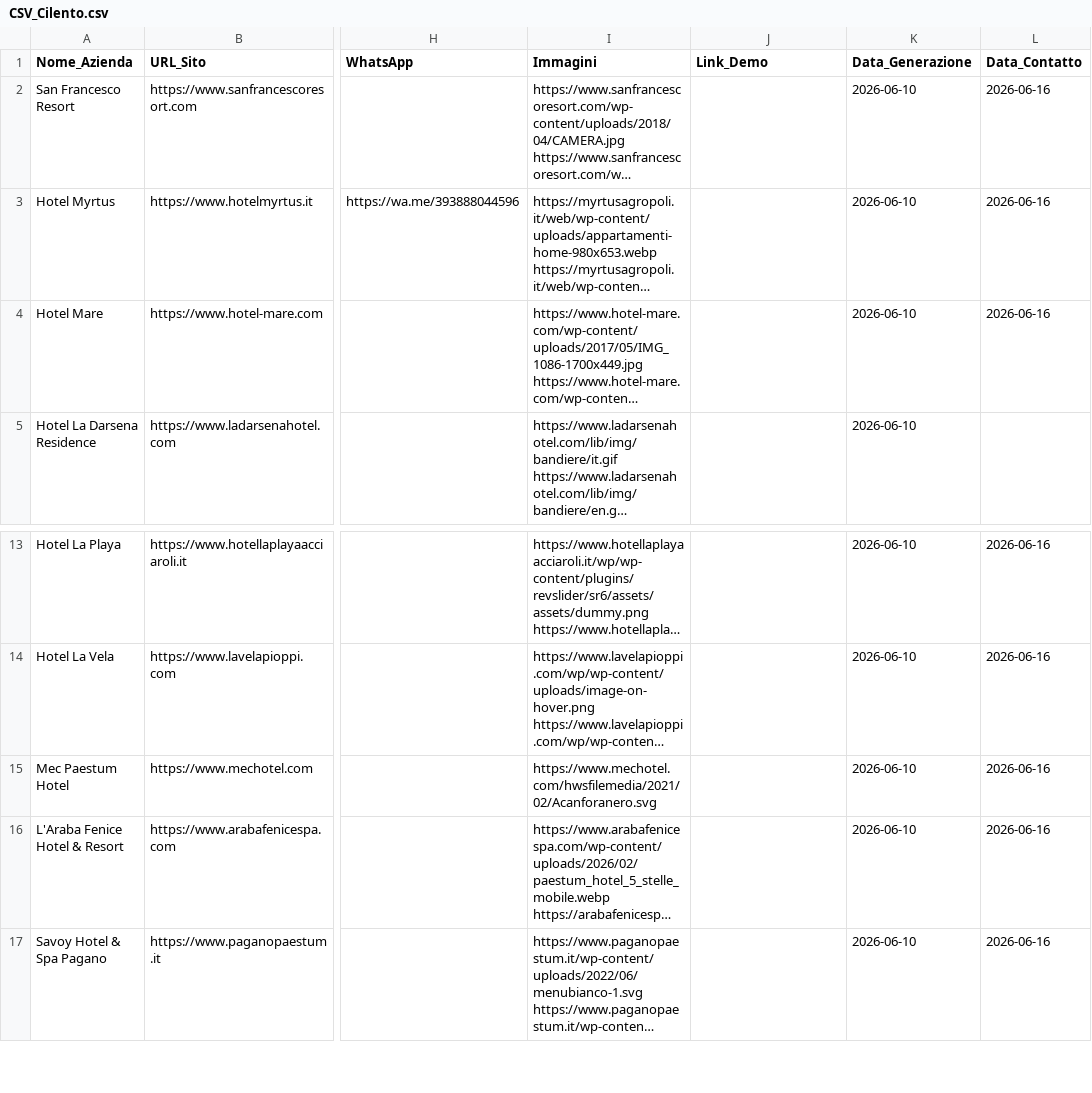
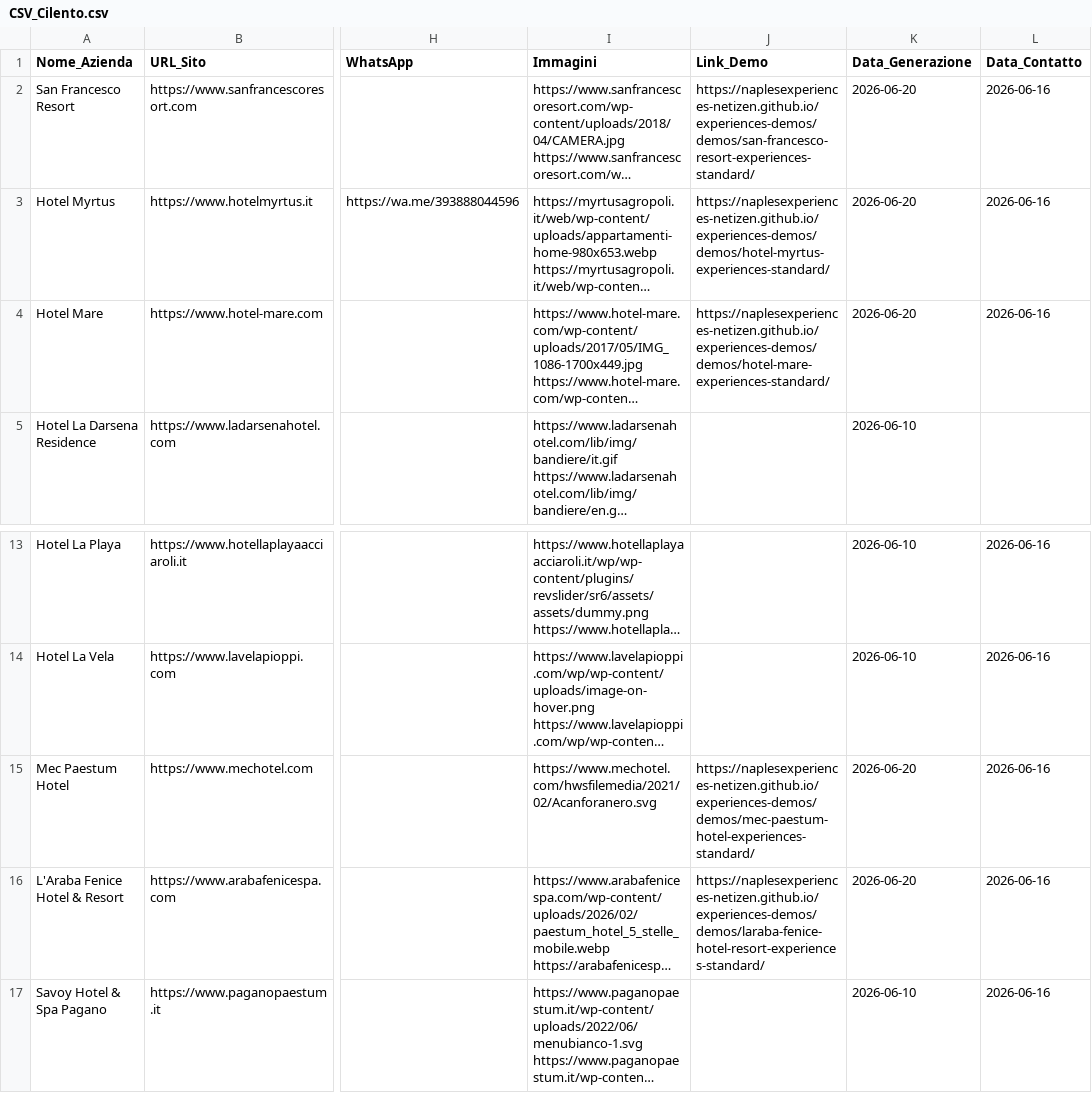
Before and after one commit to naplesexperiences-netizen/experiences-demos, a CSV file: demos/ricerca_clienti_csv/CSV_Cilento.csv, drawn as a sheet; only a part is shown, gaps mark what is left out; long unchanged cells end in …; the diff names each change by its address in the sheet, - before the commit and + after, or states it on an @@ line.

```diff
--- a/demos/ricerca_clienti_csv/CSV_Cilento.csv
+++ b/demos/ricerca_clienti_csv/CSV_Cilento.csv
-J2 (Link_Demo): (empty)
+J2 (Link_Demo): https://naplesexperiences-netizen.github.io/experiences-demos/demos/san-francesco-resort-experiences-standard/
-K2:K4 (Data_Generazione): 2026-06-10
+K2:K4 (Data_Generazione): 2026-06-20
-J3 (Link_Demo): (empty)
+J3 (Link_Demo): https://naplesexperiences-netizen.github.io/experiences-demos/demos/hotel-myrtus-experiences-standard/
-J4 (Link_Demo): (empty)
+J4 (Link_Demo): https://naplesexperiences-netizen.github.io/experiences-demos/demos/hotel-mare-experiences-standard/
-J15 (Link_Demo): (empty)
+J15 (Link_Demo): https://naplesexperiences-netizen.github.io/experiences-demos/demos/mec-paestum-hotel-experiences-standard/
-K15:K16 (Data_Generazione): 2026-06-10
+K15:K16 (Data_Generazione): 2026-06-20
-J16 (Link_Demo): (empty)
+J16 (Link_Demo): https://naplesexperiences-netizen.github.io/experiences-demos/demos/laraba-fenice-hotel-resort-experiences-standard/
```
Also changed, not shown: 8 other files.
